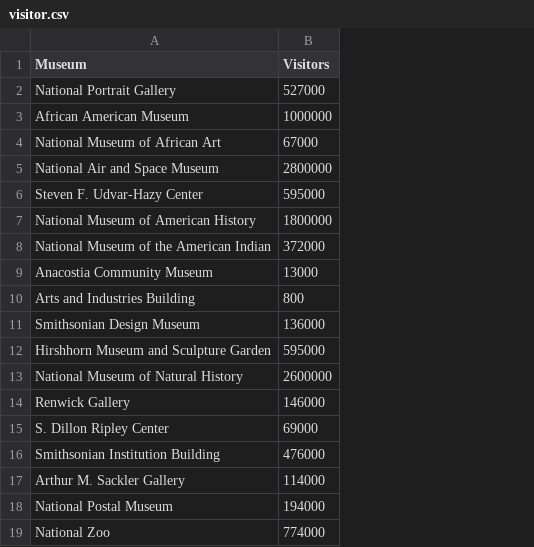
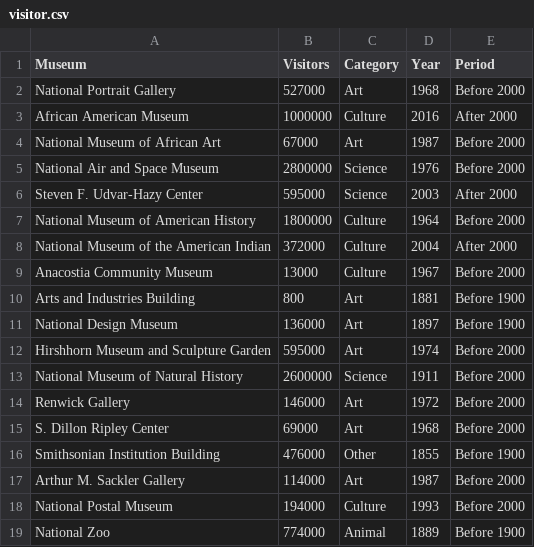
Before and after one commit to MandyZou/Mandy-Web, a CSV file: SmithsonianVisitor/visitor.csv, drawn as a sheet; the diff names each change by its address in the sheet, - before the commit and + after, or states it on an @@ line.

```diff
--- a/SmithsonianVisitor/visitor.csv
+++ b/SmithsonianVisitor/visitor.csv
+column C (Category), rows 2-19: Art | Culture | Art | Science | Science | Culture | Culture | Culture | Art | Art | Art | Science | Art | Art | Other | Art | Culture | Animal
+column D (Year), rows 2-19: 1968 | 2016 | 1987 | 1976 | 2003 | 1964 | 2004 | 1967 | 1881 | 1897 | 1974 | 1911 | 1972 | 1968 | 1855 | 1987 | 1993 | 1889
+column E (Period), rows 2-19: Before 2000 | After 2000 | Before 2000 | Before 2000 | After 2000 | Before 2000 | After 2000 | Before 2000 | Before 1900 | Before 1900 | Before 2000 | Before 2000 | Before 2000 | Before 2000 | Before 1900 | Before 2000 | Before 2000 | Before 1900
-A11 (Museum): Smithsonian Design Museum
+A11 (Museum): National Design Museum
```
Also changed, not shown: 1 other file.
